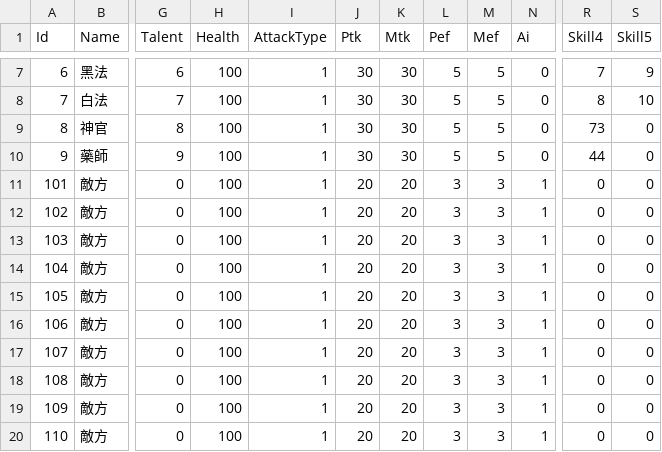
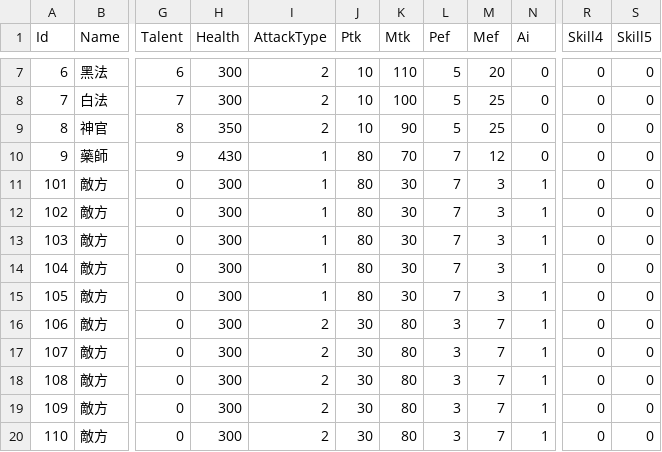
Before and after one commit to TinYueh/HeroLegacyV1, a CSV file: Assets/Resources/Tables/Resword - Role.csv, drawn as a sheet; only a part is shown, gaps mark what is left out; the diff covers the shown part only; the diff names each change by its address in the sheet, - before the commit and + after, or states it on an @@ line.

```diff
--- a/Assets/Resources/Tables/Resword - Role.csv
+++ b/Assets/Resources/Tables/Resword - Role.csv
-H7:H8 (Health): 100
+H7:H8 (Health): 300
-I7:I9 (AttackType): 1
+I7:I9 (AttackType): 2
-J7:J9 (Ptk): 30
+J7:J9 (Ptk): 10
-K7 (Mtk): 30
+K7 (Mtk): 110
-M7 (Mef): 5
+M7 (Mef): 20
-R7 (Skill4): 7
+R7 (Skill4): 0
-S7 (Skill5): 9
+S7 (Skill5): 0
-K8 (Mtk): 30
+K8 (Mtk): 100
-M8:M9 (Mef): 5
+M8:M9 (Mef): 25
-R8 (Skill4): 8
+R8 (Skill4): 0
-S8 (Skill5): 10
+S8 (Skill5): 0
-H9 (Health): 100
+H9 (Health): 350
-K9 (Mtk): 30
+K9 (Mtk): 90
-R9 (Skill4): 73
+R9 (Skill4): 0
-H10 (Health): 100
+H10 (Health): 430
-J10 (Ptk): 30
+J10 (Ptk): 80
-K10 (Mtk): 30
+K10 (Mtk): 70
-L10 (Pef): 5
+L10 (Pef): 7
-M10 (Mef): 5
+M10 (Mef): 12
-R10 (Skill4): 44
+R10 (Skill4): 0
-H11:H20 (Health): 100
+H11:H20 (Health): 300
-J11:J15 (Ptk): 20
+J11:J15 (Ptk): 80
-K11:K15 (Mtk): 20
+K11:K15 (Mtk): 30
-L11:L15 (Pef): 3
+L11:L15 (Pef): 7
-I16:I20 (AttackType): 1
+I16:I20 (AttackType): 2
-J16:J20 (Ptk): 20
+J16:J20 (Ptk): 30
-K16:K20 (Mtk): 20
+K16:K20 (Mtk): 80
-M16:M20 (Mef): 3
+M16:M20 (Mef): 7
```
Also changed, not shown: 31 edited cells elsewhere in this file, 4 other files.
